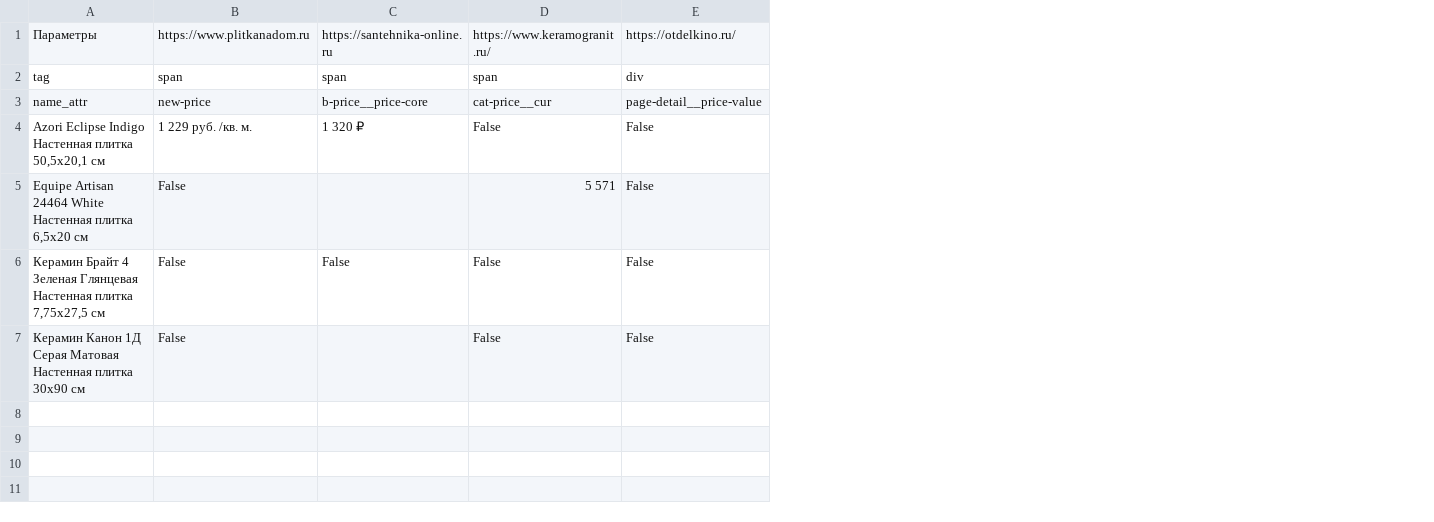
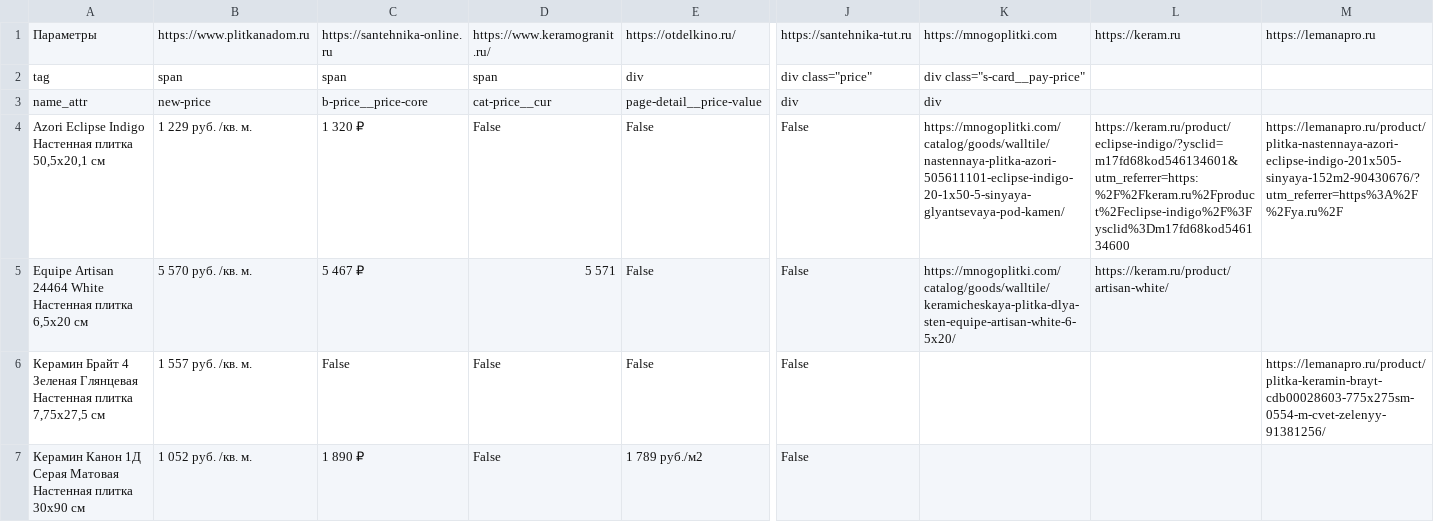
Before and after one commit to alekseybiz/Data-analyzis, a CSV file: Prices_Tiles_Competitors/out_prices.csv, drawn as a sheet; only a part is shown, gaps mark what is left out; the diff names each change by its address in the sheet, - before the commit and + after, or states it on an @@ line.

```diff
--- a/Prices_Tiles_Competitors/out_prices.csv
+++ b/Prices_Tiles_Competitors/out_prices.csv
+column J, rows 1-7: https://santehnika-tut.ru | div class="price" | div | False | False | False | False
+column K, rows 1-5: https://mnogoplitki.com | div class="s-card__pay-price" | div | https://mnogoplitki.com/catalog/goods/walltile/nastennaya-plitka-azori-505611101-eclipse-indigo-20-1x50-5-sinyaya-glyantsevaya-pod-kamen/ | https://mnogoplitki.com/catalog/goods/walltile/keramicheskaya-plitka-dlya-sten-equipe-artisan-white-6-5x20/
+column L, rows 1-5: https://keram.ru |  |  | https://keram.ru/product/eclipse-indigo/?ysclid=m17fd68kod546134601&utm_referrer=https:%2F%2Fkeram.ru%2Fproduct%2Feclipse-indigo%2F%3Fysclid%3Dm17fd68kod546134600 | https://keram.ru/product/artisan-white/
+column M, rows 1-6: https://lemanapro.ru |  |  | https://lemanapro.ru/product/plitka-nastennaya-azori-eclipse-indigo-201x505-sinyaya-152m2-90430676/?utm_referrer=https%3A%2F%2Fya.ru%2F |  | https://lemanapro.ru/product/plitka-keramin-brayt-cdb00028603-775x275sm-0554-m-cvet-zelenyy-91381256/
-B5: False
+B5: 5 570 руб. /кв. м.
-C5: (empty)
+C5: 5 467 ₽
-B6: False
+B6: 1 557 руб. /кв. м.
-B7: False
+B7: 1 052 руб. /кв. м.
-C7: (empty)
+C7: 1 890 ₽
-E7: False
+E7: 1 789 руб./м2
```
Also changed, not shown: 1 other file.
